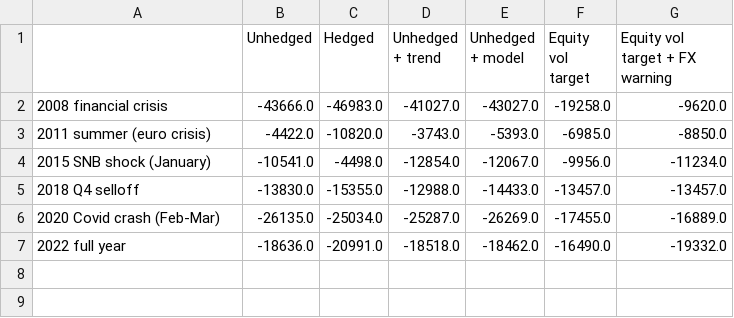
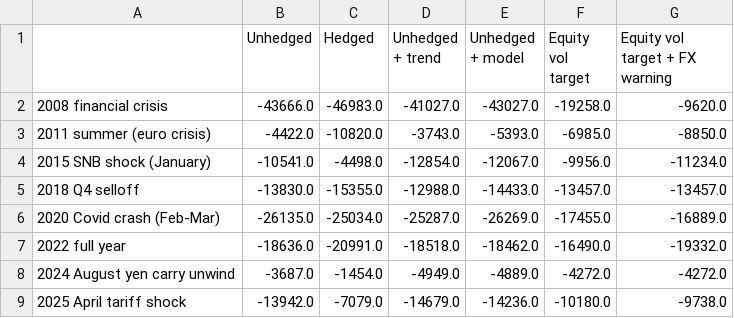
Before and after one commit to Roberto-Berardi/trend-following-fx-risk-factor, a CSV file: figures/table3_crises.csv, drawn as a sheet; the diff names each change by its address in the sheet, - before the commit and + after, or states it on an @@ line.

```diff
--- a/figures/table3_crises.csv
+++ b/figures/table3_crises.csv
+row 8: 2024 August yen carry unwind | -3687.0 | -1454.0 | -4949.0 | -4889.0 | -4272.0 | -4272.0
+row 9: 2025 April tariff shock | -13942.0 | -7079.0 | -14679.0 | -14236.0 | -10180.0 | -9738.0
```
Also changed, not shown: figures/table1_bagging_by_year.csv, figures/table4_performance.csv, 22 other files.
